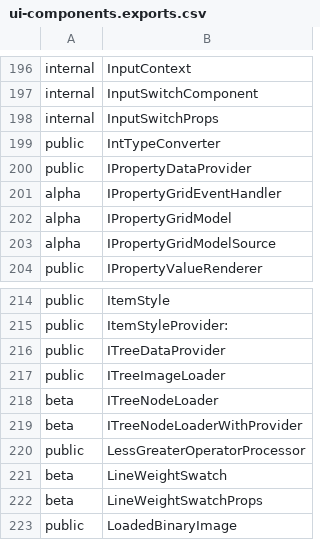
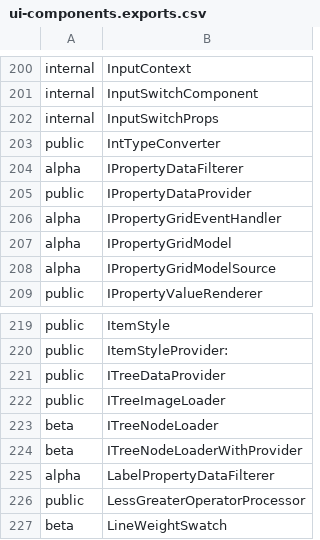
Before and after one commit to iTwin/appui, a CSV file: common/api/summary/ui-components.exports.csv, drawn as a sheet; only a part is shown, gaps mark what is left out; the shorter side is filled out with more unchanged rows; the diff covers the shown part only.

Commit message:
Merged PR 107888: UI: Property Grid Filtering
Implemented FilteringPropertyGridProvider and DisplayValue, Label, Favorite property and Composite filters.
_Note: Due to rotating out, I was not able to complete this task completely. As such, I leave a TODO list for the next developer._

# TODO:
- [x] propertygrid/DataProvider.ts has uncovered branches because of new "shouldCreateFavoritesCategory" flag. Need to cover with tests.
- [x] Check out FilteredTreeDataProvider tests. They started failing locally (something to do with the randomized node paths). Not sure if it will be reproducible on other machines. I did not touch any of the code around this.
- [x] Run rush extract-api. I have not run rush extract-api yet, in case other changes will be needed before PR is completed.
- [x] Sample usage in test app. Unified selection HOC component does not support filtering provider at the moment. Created PBIs for a separate PR: #441620, #441618

## Related fixes and notes:
- Looks like category properties were being marked as readonly by immer, which cause AutoExpandingPropertyDataProvider to not be able to modify them. Fixed this by creating a new object and not storing the original property.
- Made CategorizedProperties return only CategorizedProperties from getChildren and getSelf.
- Fixed hook forcedUpdate bug, where if listener was called twice very fast, the bool value would flip twice and then an update would not happen.
- ModelSource has an additional parameter on setPropertyData to determine whether propertyData state should be used (alternative being state transferred from old model).
- TestUtils createPrimitiveStringProperty was acting strange with chai expect deep equals. AutoExpand property would not show up when setting it to false with the previous code.
- ContentDataProvider interface was not complete (was missing getFieldByPropertyRecord, which is necessary for favorite property checking). Since I am not sure if any external users have implemented this interface, I made this method in the interface optional.

Related work items: #385271

```diff
--- a/common/api/summary/ui-components.exports.csv
+++ b/common/api/summary/ui-components.exports.csv
@@ -199,2 +203,3 @@ internal;InputSwitchProps
 public;IntTypeConverter
+alpha;IPropertyDataFilterer
 public;IPropertyDataProvider
@@ -219,2 +224,3 @@ beta;ITreeNodeLoader
 beta;ITreeNodeLoaderWithProvider
+alpha;LabelPropertyDataFilterer
 public;LessGreaterOperatorProcessor
```
Also changed, not shown: 8 added rows elsewhere in this file, 27 other files.
